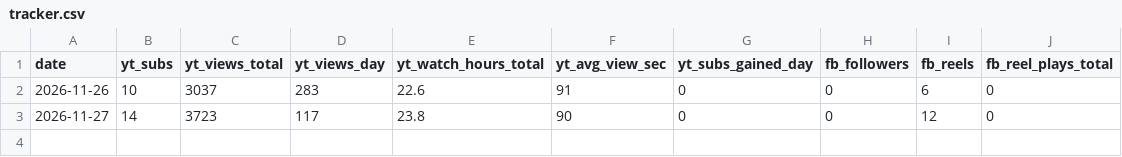
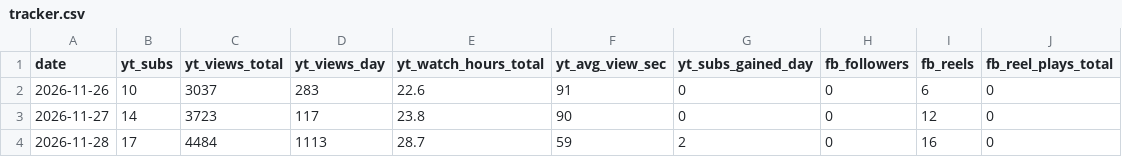
Before and after one commit to Subinesh07/Tamil-story-channel, a CSV file: status/tracker.csv, drawn as a sheet.

```diff
--- a/status/tracker.csv
+++ b/status/tracker.csv
@@ -3 +3,2 @@ date,yt_subs,yt_views_total,yt_views_day,yt_watch_hours_total,yt_avg_view_sec,yt
 2026-11-27,14,3723,117,23.8,90,0,0,12,0
+2026-11-28,17,4484,1113,28.7,59,2,0,16,0
```
Also changed, not shown: 5 other files.
